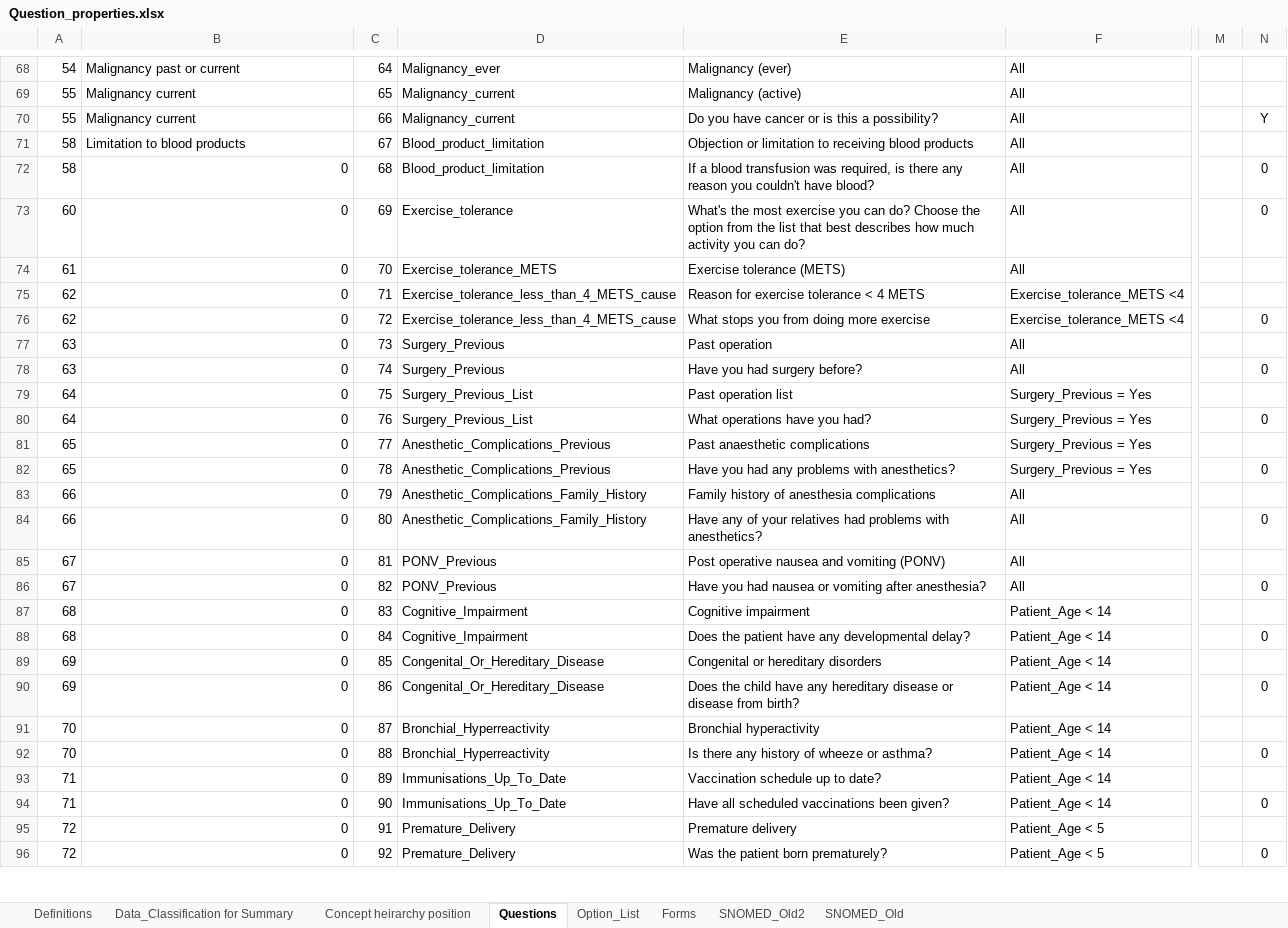
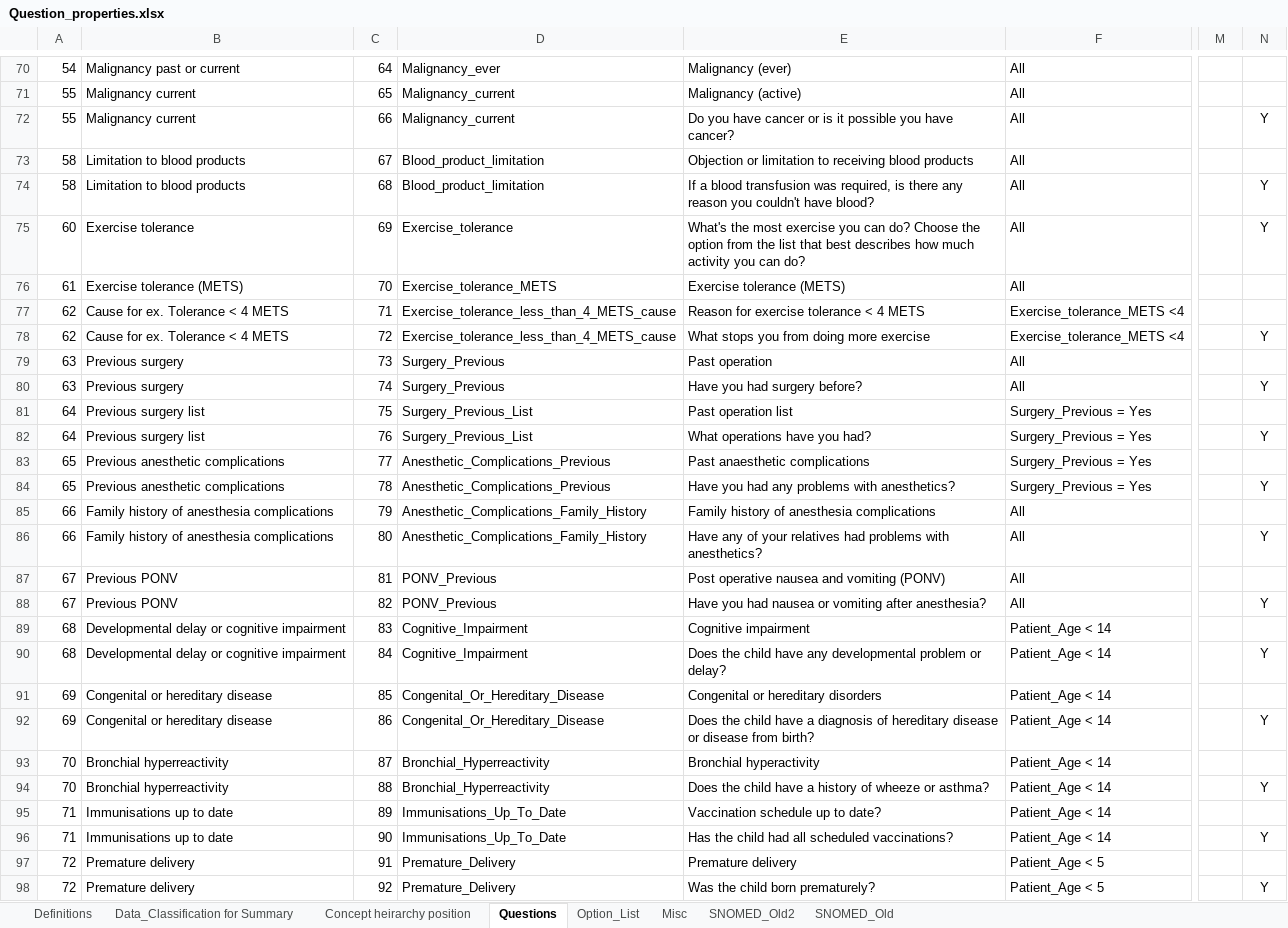
Before and after one commit to dbelavy/periop_open, an Excel workbook: spreadsheet/Question_properties.xlsx, sheet Questions, drawn as a sheet; only a part is shown, gaps mark what is left out; values as stored, in another font and other column widths than the file's, no borders; charts and pictures not drawn; addresses are those after the commit; the diff covers the shown part only; the diff names each change by its address in the sheet, - before the commit and + after, or states it on an @@ line.

```diff
--- a/spreadsheet/Question_properties.xlsx (sheet Questions)
+++ b/spreadsheet/Question_properties.xlsx (sheet Questions)
-sheet tab: Forms
+sheet tab: Misc
-E72: …or is this a possibility?
+E72: …or is it possible you have cancer?
-B74: 0
+B74: Limitation to blood products
-N74:N75: 0
+N74:N75: Y
-B75: 0
+B75: Exercise tolerance
-B76: 0
+B76: Exercise tolerance (METS)
-B77:B78: 0
+B77:B78: Cause for ex. Tolerance < 4 METS
-N78: 0
+N78: Y
-B79:B80: 0
+B79:B80: Previous surgery
-N80: 0
+N80: Y
-B81:B82: 0
+B81:B82: Previous surgery list
-N82: 0
+N82: Y
-B83:B84: 0
+B83:B84: Previous anesthetic complications
-N84: 0
+N84: Y
-B85:B86: 0
+B85:B86: Family history of anesthesia complications
-N86: 0
+N86: Y
-B87:B88: 0
+B87:B88: Previous PONV
-N88: 0
+N88: Y
-B89:B90: 0
+B89:B90: Developmental delay or cognitive impairment
-E90: Does the patient have any developmental delay?
+E90: Does the child have any developmental problem or delay?
-N90: 0
+N90: Y
-B91:B92: 0
+B91:B92: Congenital or hereditary disease
-E92: …child have any hereditary disease…
+E92: …child have a diagnosis of hereditary disease…
-N92: 0
+N92: Y
-B93:B94: 0
+B93:B94: Bronchial hyperreactivity
-E94: Is there any history of…
+E94: Does the child have a history of…
-N94: 0
+N94: Y
-B95:B96: 0
+B95:B96: Immunisations up to date
-E96: Have all scheduled vaccinations been given?
+E96: Has the child had all scheduled vaccinations?
-N96: 0
+N96: Y
-B97:B98: 0
+B97:B98: Premature delivery
-E98: Was the patient born prematurely?
+E98: Was the child born prematurely?
-N98: 0
+N98: Y
```
Also changed, not shown: 18 added rows and 355 edited cells elsewhere in this sheet, sheet Misc, sheet Data_Classification for Summary, sheet SNOMED_Old, sheet Concept heirarchy position, sheet Option_List, formulas that keep their value, charts or pictures, 2 other files.
